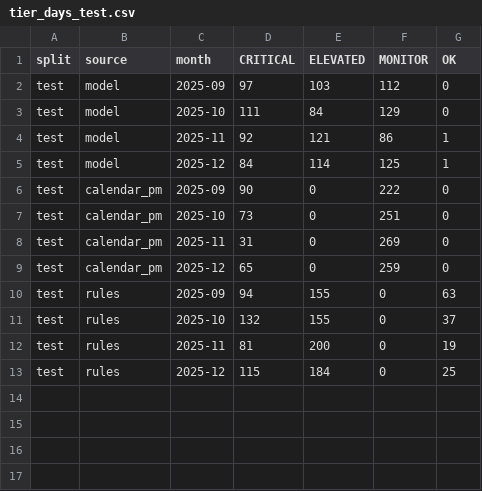
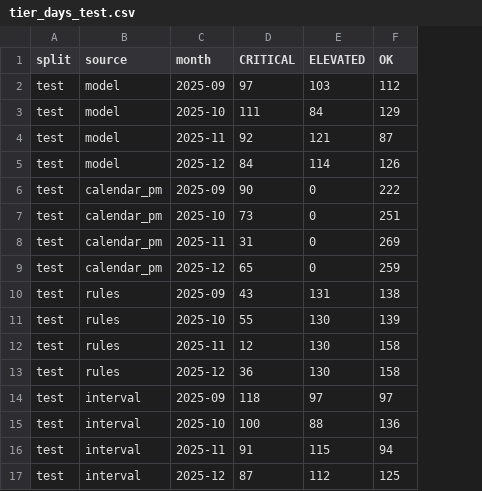
Before and after one commit to brimsystems/mfg-data-engineering, a CSV file: oee_downtime/ml/models/tier_days_test.csv, drawn as a sheet; removed rows and columns are numbered as before the commit, all else as after; the diff names each change by its address in the sheet, - before the commit and + after, or states it on an @@ line.

```diff
--- a/oee_downtime/ml/models/tier_days_test.csv
+++ b/oee_downtime/ml/models/tier_days_test.csv
-column F (MONITOR), rows 2-13: 112 | 129 | 86 | 125 | 222 | 251 | 269 | 259 | 0 | 0 | 0 | 0
-F2 (OK): 0
+F2 (OK): 112
-F3 (OK): 0
+F3 (OK): 129
-F4 (OK): 1
+F4 (OK): 87
-F5 (OK): 1
+F5 (OK): 126
-F6 (OK): 0
+F6 (OK): 222
-F7 (OK): 0
+F7 (OK): 251
-F8 (OK): 0
+F8 (OK): 269
-F9 (OK): 0
+F9 (OK): 259
-D10 (CRITICAL): 94
+D10 (CRITICAL): 43
-E10 (ELEVATED): 155
+E10 (ELEVATED): 131
-F10 (OK): 63
+F10 (OK): 138
-D11 (CRITICAL): 132
+D11 (CRITICAL): 55
-E11 (ELEVATED): 155
+E11 (ELEVATED): 130
-F11 (OK): 37
+F11 (OK): 139
-D12 (CRITICAL): 81
+D12 (CRITICAL): 12
-E12 (ELEVATED): 200
+E12 (ELEVATED): 130
-F12 (OK): 19
+F12 (OK): 158
-D13 (CRITICAL): 115
+D13 (CRITICAL): 36
-E13 (ELEVATED): 184
+E13 (ELEVATED): 130
-F13 (OK): 25
+F13 (OK): 158
+row 14: test | interval | 2025-09 | 118 | 97 | 97
+row 15: test | interval | 2025-10 | 100 | 88 | 136
+row 16: test | interval | 2025-11 | 91 | 115 | 94
+row 17: test | interval | 2025-12 | 87 | 112 | 125
```
Also changed, not shown: oee_downtime/ml/models/calibration_test.csv, oee_downtime/ml/models/evaluation_windows_scoring.csv, 15 other files.
